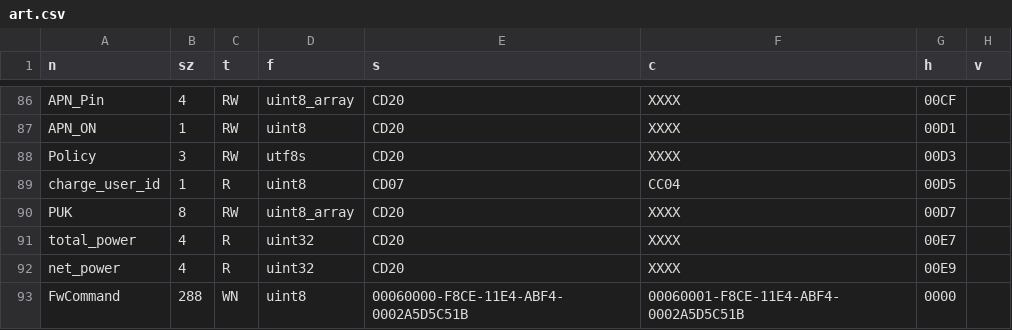
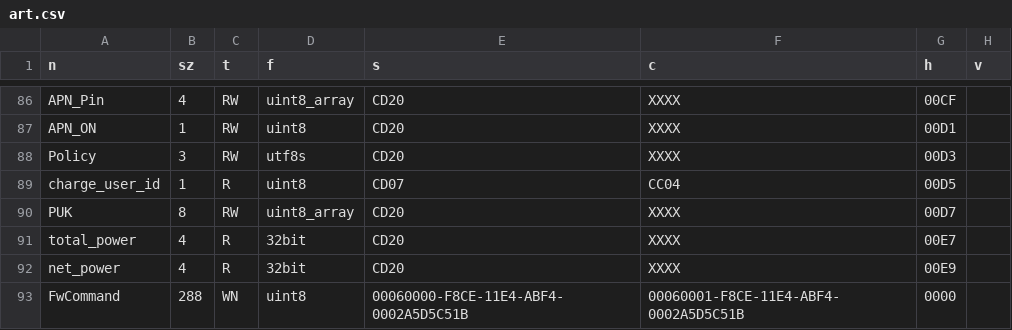
Before and after one commit to ads-veltium/v-f-b-e-7, a CSV file: VeltiumCharger/codegen/art.csv, drawn as a sheet; only a part is shown, gaps mark what is left out.

```diff
--- a/VeltiumCharger/codegen/art.csv
+++ b/VeltiumCharger/codegen/art.csv
@@ -90,4 +90,4 @@ charge_user_id,1,R,uint8,CD07,CC04,00D5,,
 PUK,8,RW,uint8_array,CD20,XXXX,00D7,,
-total_power,4,R,uint32,CD20,XXXX,00E7,,
-net_power,4,R,uint32,CD20,XXXX,00E9,,
+total_power,4,R,32bit,CD20,XXXX,00E7,,
+net_power,4,R,32bit,CD20,XXXX,00E9,,
 FwCommand,288,WN,uint8,00060000-F8CE-11E4-ABF4-0002A5D5C51B,00060001-F8CE-11E4-ABF4-0002A5D5C51B,0000,,
```
Also changed, not shown: 3 other files.
